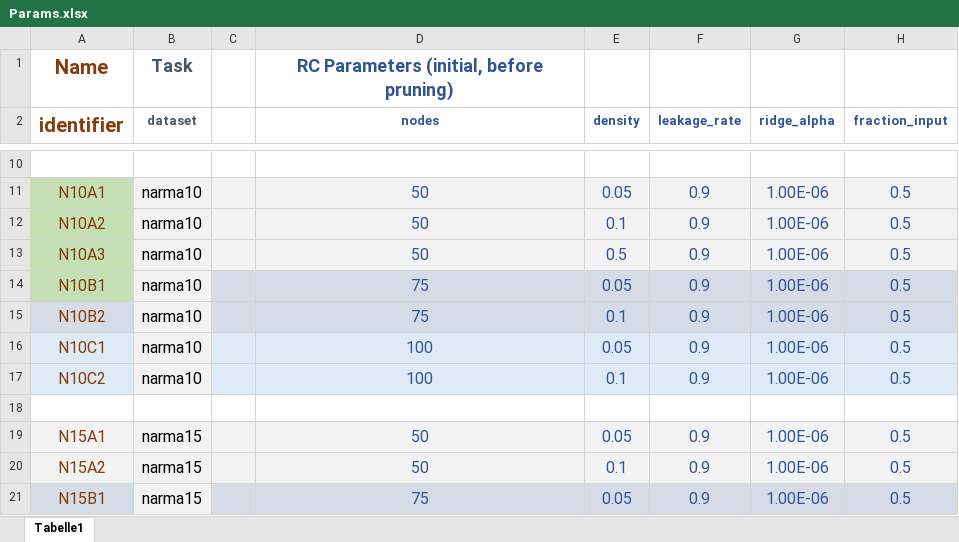
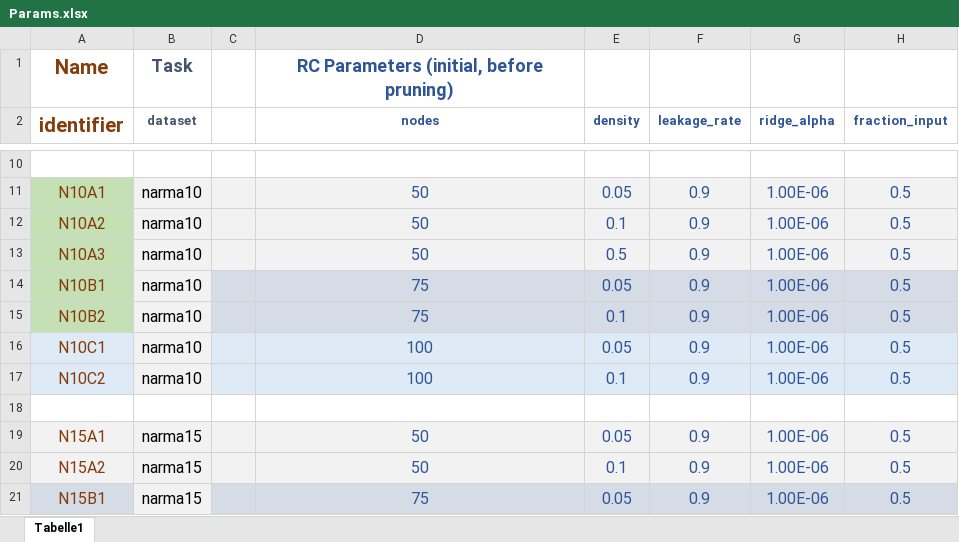
Before and after one commit to Cyber-Physical-Systems-in-Mech-Eng/PrunedRC, an Excel workbook: Params.xlsx, sheet Tabelle1, drawn as a sheet; only a part is shown, gaps mark what is left out; values as stored, in another font and other column widths than the file's, no borders; the diff names each change by its address in the sheet, - before the commit and + after, or states it on an @@ line.

```diff
--- a/Params.xlsx (sheet Tabelle1)
+++ b/Params.xlsx (sheet Tabelle1)
-A15 fill: #D6DCE5
+A15 fill: #C5E0B4
```
Also changed, not shown: 2 other files.
